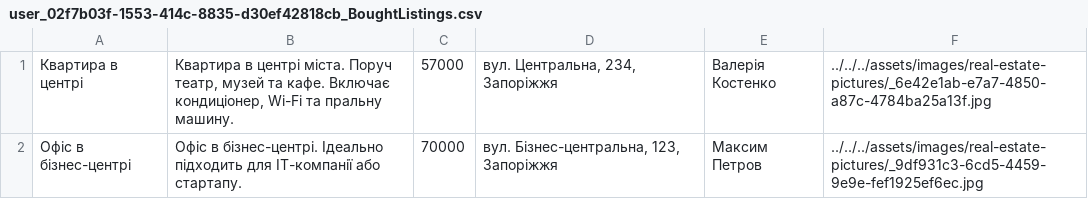
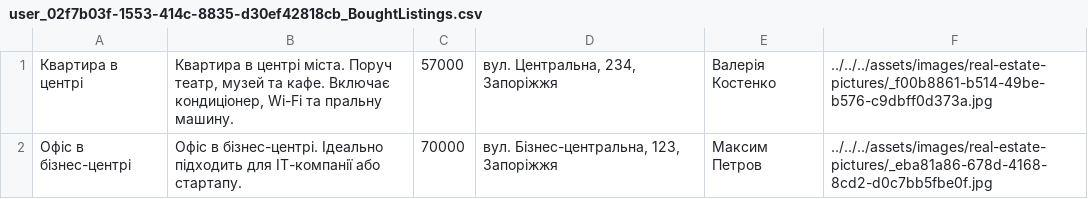
Before and after one commit to amaiboy/digital-real-estate-market-course-project, a CSV file: code/DataBase/user_02f7b03f-1553-414c-8835-d30ef42818cb_BoughtListings.csv, drawn as a sheet.

```diff
--- a/code/DataBase/user_02f7b03f-1553-414c-8835-d30ef42818cb_BoughtListings.csv
+++ b/code/DataBase/user_02f7b03f-1553-414c-8835-d30ef42818cb_BoughtListings.csv
@@ -1,2 +1,2 @@
-Квартира в центрі|Квартира в центрі міста. Поруч театр, музей та кафе. Включає кондиціонер, Wi-Fi та пральну машину.|57000|вул. Центральна, 234, Запоріжжя|Валерія Костенко|../../../assets/images/real-estate-pictures/_6e42e1ab-e7a7-4850-a87c-4784ba25a13f.jpg
-Офіс в бізнес-центрі|Офіс в бізнес-центрі. Ідеально підходить для IT-компанії або стартапу.|70000|вул. Бізнес-центральна, 123, Запоріжжя|Максим Петров|../../../assets/images/real-estate-pictures/_9df931c3-6cd5-4459-9e9e-fef1925ef6ec.jpg
+Квартира в центрі|Квартира в центрі міста. Поруч театр, музей та кафе. Включає кондиціонер, Wi-Fi та пральну машину.|57000|вул. Центральна, 234, Запоріжжя|Валерія Костенко|../../../assets/images/real-estate-pictures/_f00b8861-b514-49be-b576-c9dbff0d373a.jpg
+Офіс в бізнес-центрі|Офіс в бізнес-центрі. Ідеально підходить для IT-компанії або стартапу.|70000|вул. Бізнес-центральна, 123, Запоріжжя|Максим Петров|../../../assets/images/real-estate-pictures/_eba81a86-678d-4168-8cd2-d0c7bb5fbe0f.jpg
```
Also changed, not shown: code/DataBase/user_02f7b03f-1553-414c-8835-d30ef42818cb_AddedListings.csv, 24 other files.
